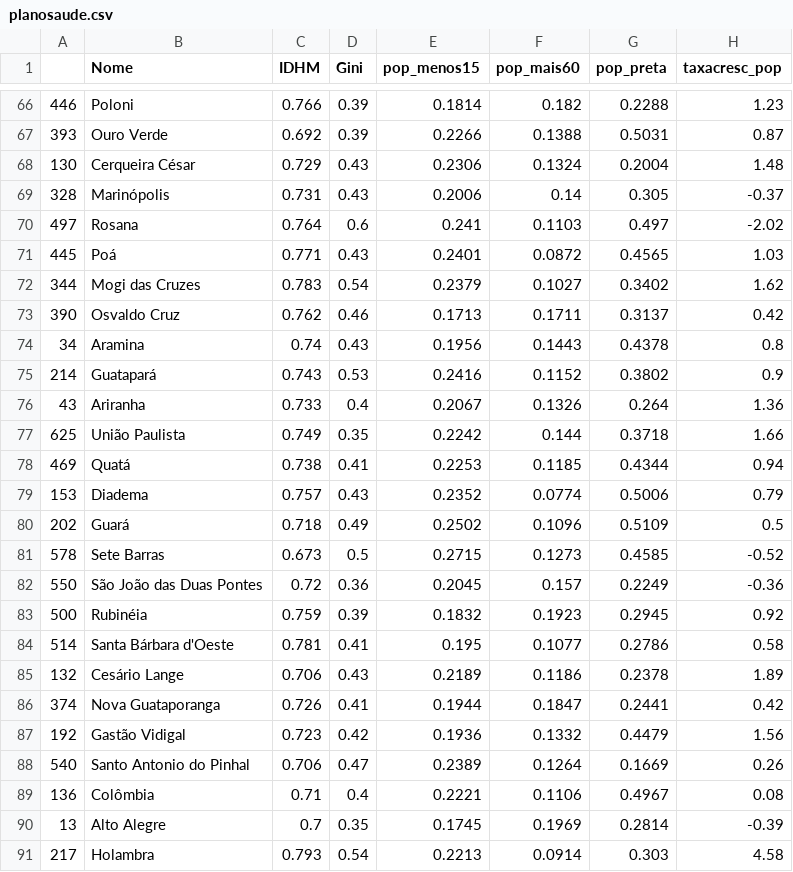
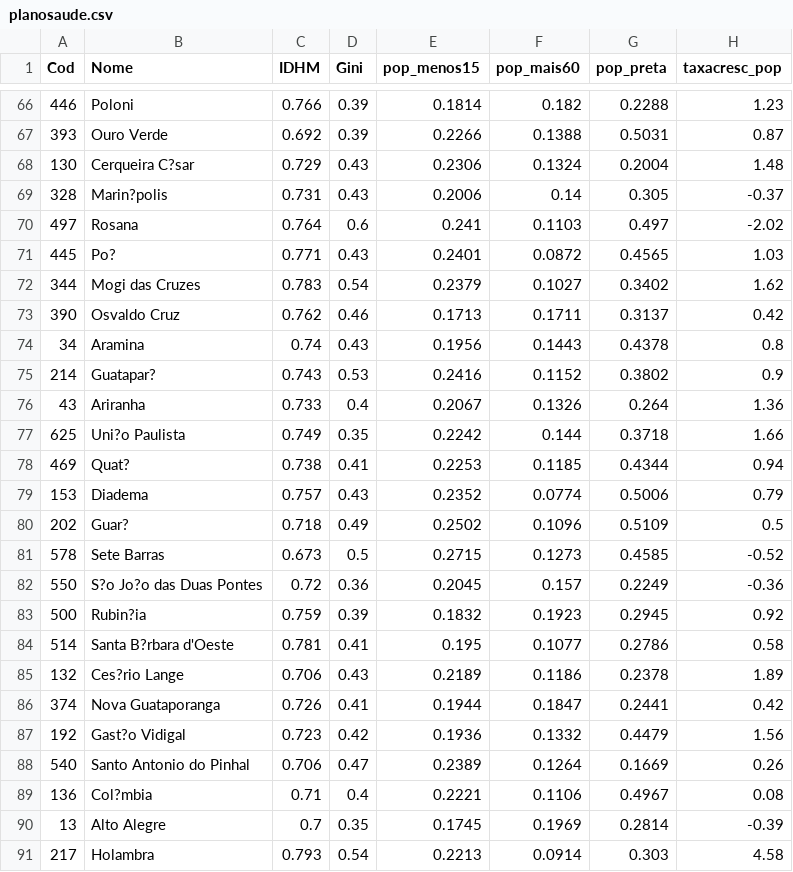
Before and after one commit to yurimaluf/RobustBetaReg, a CSV file: planosaude.csv, drawn as a sheet; only a part is shown, gaps mark what is left out; the diff covers the shown part only; the diff names each change by its address in the sheet, - before the commit and + after, or states it on an @@ line.

Commit message:
07/09

```diff
--- a/planosaude.csv
+++ b/planosaude.csv
-A1: (empty)
+A1: Cod
-B68 (Nome): Cerqueira César
+B68 (Nome): Cerqueira C?sar
-B69 (Nome): Marinópolis
+B69 (Nome): Marin?polis
-B71 (Nome): Poá
+B71 (Nome): Po?
-B75 (Nome): Guatapará
+B75 (Nome): Guatapar?
-B77 (Nome): União Paulista
+B77 (Nome): Uni?o Paulista
-B78 (Nome): Quatá
+B78 (Nome): Quat?
-B80 (Nome): Guará
+B80 (Nome): Guar?
-B82 (Nome): São João das Duas Pontes
+B82 (Nome): S?o Jo?o das Duas Pontes
-B83 (Nome): Rubinéia
+B83 (Nome): Rubin?ia
-B84 (Nome): Santa Bárbara d'Oeste
+B84 (Nome): Santa B?rbara d'Oeste
-B85 (Nome): Cesário Lange
+B85 (Nome): Ces?rio Lange
-B87 (Nome): Gastão Vidigal
+B87 (Nome): Gast?o Vidigal
-B89 (Nome): Colômbia
+B89 (Nome): Col?mbia
```
Also changed, not shown: 44 edited cells elsewhere in this file.
